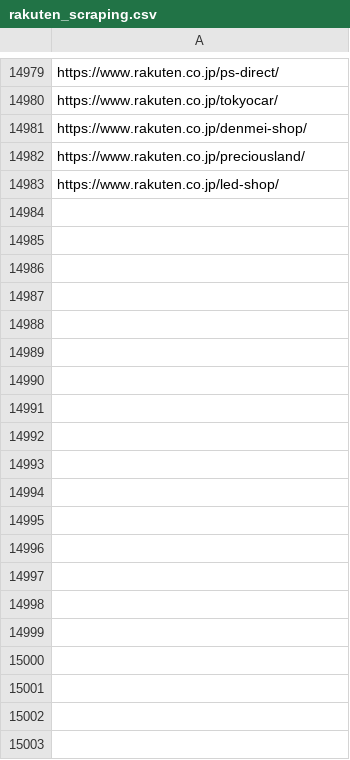
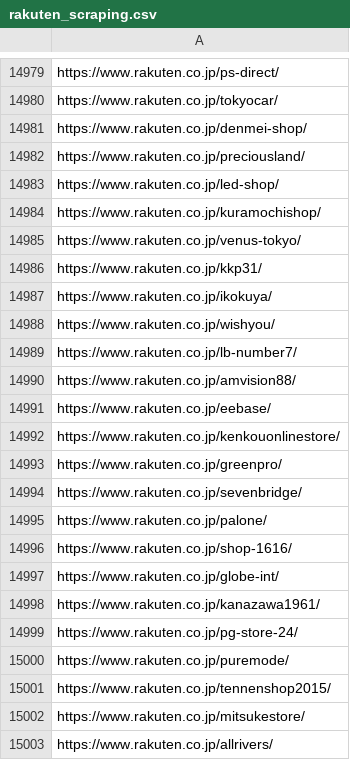
Before and after one commit to toaruman/PROLE, a CSV file: rakuten_scraping.csv, drawn as a sheet; only a part is shown, gaps mark what is left out; the diff covers the shown part only; the diff names each change by its address in the sheet, - before the commit and + after, or states it on an @@ line.

```diff
--- a/rakuten_scraping.csv
+++ b/rakuten_scraping.csv
+row 14984: https://www.rakuten.co.jp/kuramochishop/
+row 14985: https://www.rakuten.co.jp/venus-tokyo/
+row 14986: https://www.rakuten.co.jp/kkp31/
+row 14987: https://www.rakuten.co.jp/ikokuya/
+row 14988: https://www.rakuten.co.jp/wishyou/
+row 14989: https://www.rakuten.co.jp/lb-number7/
+row 14990: https://www.rakuten.co.jp/amvision88/
+row 14991: https://www.rakuten.co.jp/eebase/
+row 14992: https://www.rakuten.co.jp/kenkouonlinestore/
+row 14993: https://www.rakuten.co.jp/greenpro/
+row 14994: https://www.rakuten.co.jp/sevenbridge/
+row 14995: https://www.rakuten.co.jp/palone/
+row 14996: https://www.rakuten.co.jp/shop-1616/
+row 14997: https://www.rakuten.co.jp/globe-int/
+row 14998: https://www.rakuten.co.jp/kanazawa1961/
+row 14999: https://www.rakuten.co.jp/pg-store-24/
+row 15000: https://www.rakuten.co.jp/puremode/
+row 15001: https://www.rakuten.co.jp/tennenshop2015/
+row 15002: https://www.rakuten.co.jp/mitsukestore/
+row 15003: https://www.rakuten.co.jp/allrivers/
```
Also changed, not shown: 62 added rows elsewhere in this file, 1 other file.
